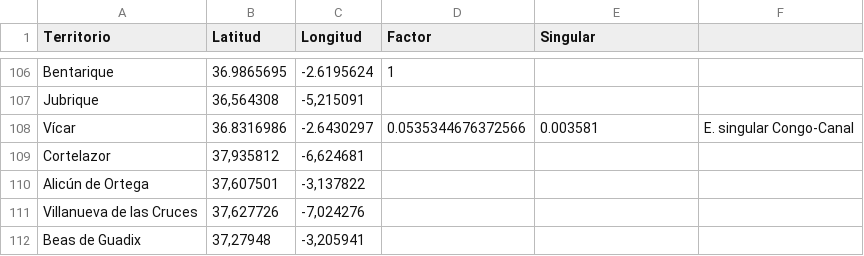
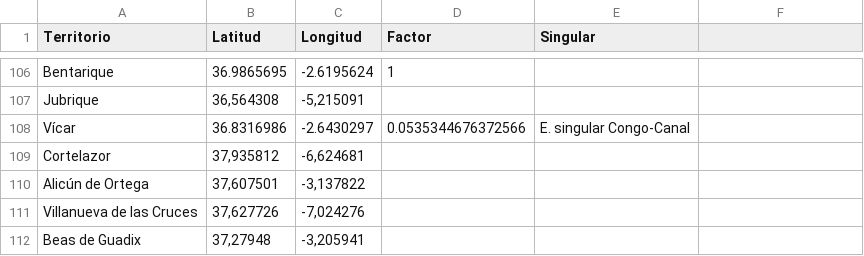
Before and after one commit to jarconett/adjfcia1fase, a CSV file: Territorios.csv, drawn as a sheet; only a part is shown, gaps mark what is left out.

Commit message:
Update Territorios.csv

```diff
--- a/Territorios.csv
+++ b/Territorios.csv
@@ -107,3 +107,3 @@ Bentarique;36.9865695;-2.6195624;1;
 Jubrique;36,564308;-5,215091;
-Vícar;36.8316986;-2.6430297;0.0535344676372566;0.003581;E. singular Congo-Canal
+Vícar;36.8316986;-2.6430297;0.0535344676372566;E. singular Congo-Canal
 Cortelazor;37,935812;-6,624681;
```
